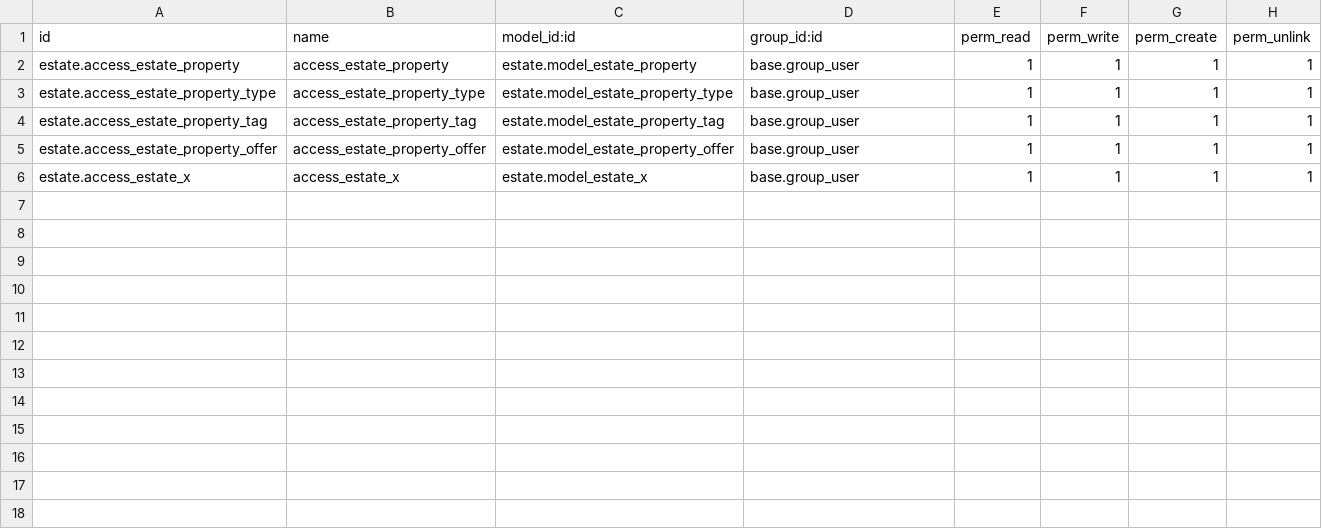
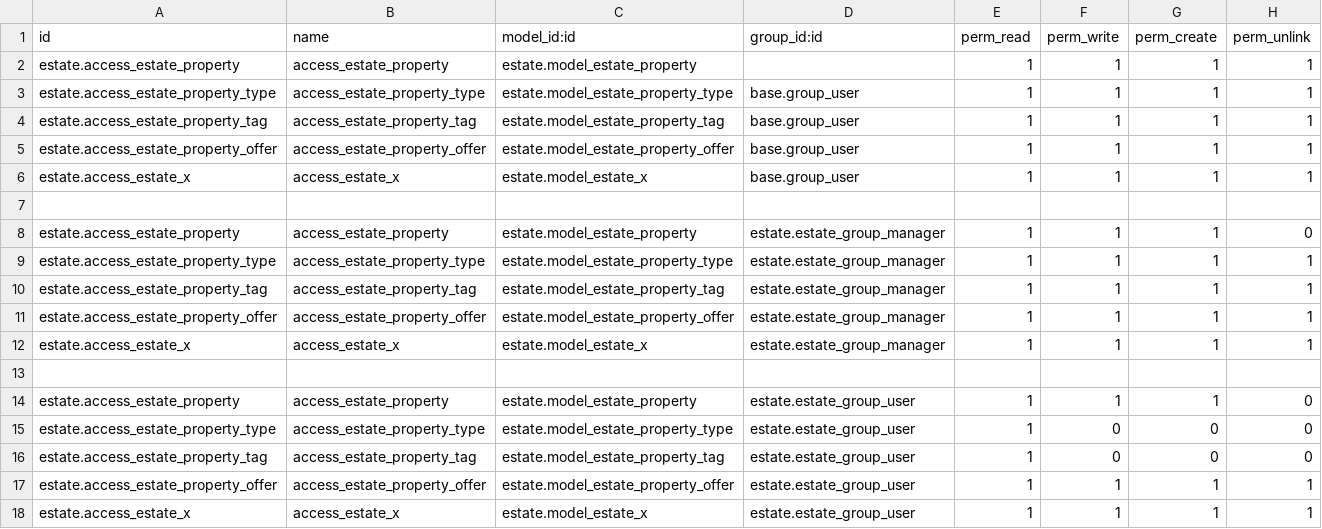
Before and after one commit to prra-odoo/odoo-training-2023, a CSV file: estate/security/ir.model.access.csv, drawn as a sheet.

```diff
--- a/estate/security/ir.model.access.csv
+++ b/estate/security/ir.model.access.csv
@@ -1,3 +1,3 @@
 id,name,model_id:id,group_id:id,perm_read,perm_write,perm_create,perm_unlink
-estate.access_estate_property,access_estate_property,estate.model_estate_property,base.group_user,1,1,1,1
+estate.access_estate_property,access_estate_property,estate.model_estate_property,,1,1,1,1
 estate.access_estate_property_type,access_estate_property_type,estate.model_estate_property_type,base.group_user,1,1,1,1
@@ -6 +6,13 @@ estate.access_estate_property_offer,access_estate_property_offer,estate.model_es
 estate.access_estate_x,access_estate_x,estate.model_estate_x,base.group_user,1,1,1,1
+
+estate.access_estate_property,access_estate_property,estate.model_estate_property,estate.estate_group_manager,1,1,1,0
+estate.access_estate_property_type,access_estate_property_type,estate.model_estate_property_type,estate.estate_group_manager,1,1,1,1
+estate.access_estate_property_tag,access_estate_property_tag,estate.model_estate_property_tag,estate.estate_group_manager,1,1,1,1
+estate.access_estate_property_offer,access_estate_property_offer,estate.model_estate_property_offer,estate.estate_group_manager,1,1,1,1
+estate.access_estate_x,access_estate_x,estate.model_estate_x,estate.estate_group_manager,1,1,1,1
+
+estate.access_estate_property,access_estate_property,estate.model_estate_property,estate.estate_group_user,1,1,1,0
+estate.access_estate_property_type,access_estate_property_type,estate.model_estate_property_type,estate.estate_group_user,1,0,0,0
+estate.access_estate_property_tag,access_estate_property_tag,estate.model_estate_property_tag,estate.estate_group_user,1,0,0,0
+estate.access_estate_property_offer,access_estate_property_offer,estate.model_estate_property_offer,estate.estate_group_user,1,1,1,1
+estate.access_estate_x,access_estate_x,estate.model_estate_x,estate.estate_group_user,1,1,1,1
```
Also changed, not shown: 1 other file.
